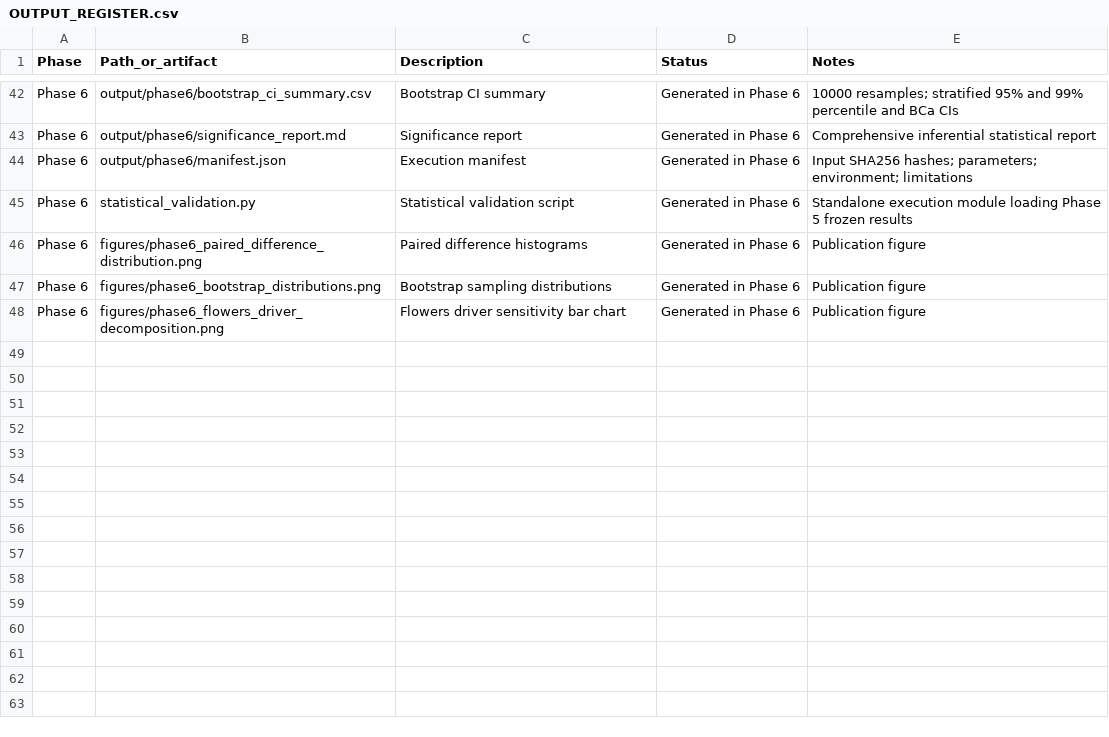
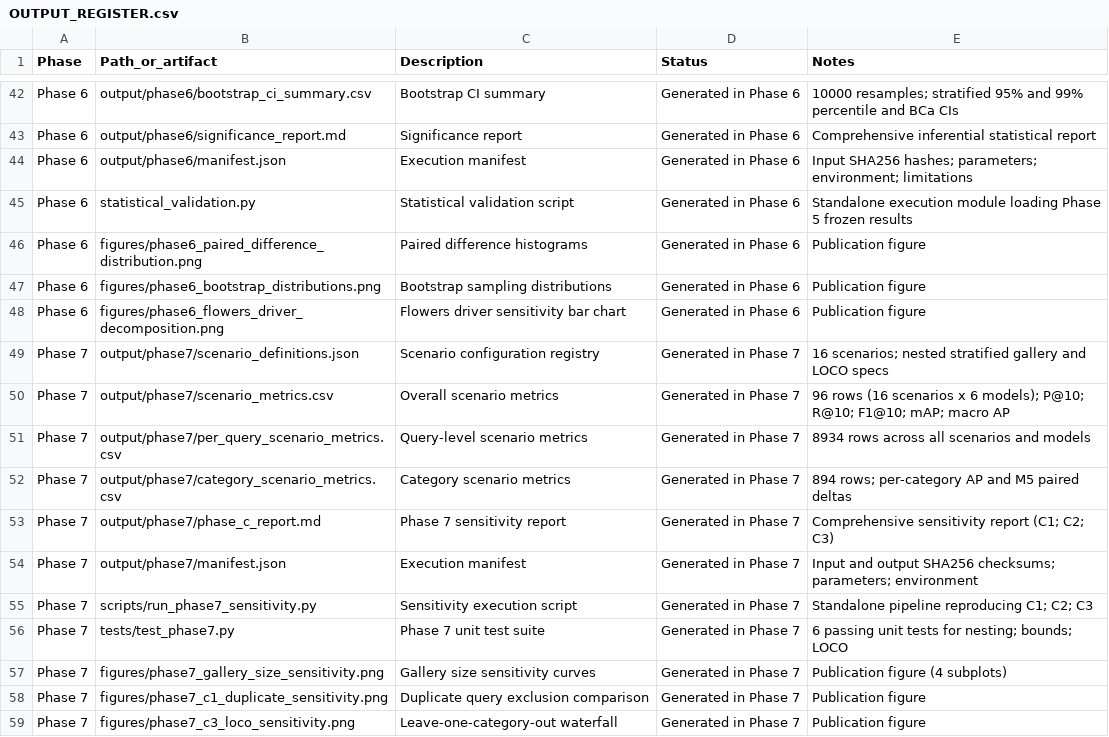
Before and after one commit to Shalokexe/CBIR-Research-Paper, a CSV file: handover/OUTPUT_REGISTER.csv, drawn as a sheet; only a part is shown, gaps mark what is left out; the diff names each change by its address in the sheet, - before the commit and + after, or states it on an @@ line.

Commit message:
feat(phase7): implement complete gallery-composition sensitivity analysis (C1, C2, C3) and unit tests

```diff
--- a/handover/OUTPUT_REGISTER.csv
+++ b/handover/OUTPUT_REGISTER.csv
+row 49: Phase 7 | output/phase7/scenario_definitions.json | Scenario configuration registry | Generated in Phase 7 | 16 scenarios; nested stratified gallery and LOCO specs
+row 50: Phase 7 | output/phase7/scenario_metrics.csv | Overall scenario metrics | Generated in Phase 7 | 96 rows (16 scenarios x 6 models); P@10; R@10; F1@10; mAP; macro AP
+row 51: Phase 7 | output/phase7/per_query_scenario_metrics.csv | Query-level scenario metrics | Generated in Phase 7 | 8934 rows across all scenarios and models
+row 52: Phase 7 | output/phase7/category_scenario_metrics.csv | Category scenario metrics | Generated in Phase 7 | 894 rows; per-category AP and M5 paired deltas
+row 53: Phase 7 | output/phase7/phase_c_report.md | Phase 7 sensitivity report | Generated in Phase 7 | Comprehensive sensitivity report (C1; C2; C3)
+row 54: Phase 7 | output/phase7/manifest.json | Execution manifest | Generated in Phase 7 | Input and output SHA256 checksums; parameters; environment
+row 55: Phase 7 | scripts/run_phase7_sensitivity.py | Sensitivity execution script | Generated in Phase 7 | Standalone pipeline reproducing C1; C2; C3
+row 56: Phase 7 | tests/test_phase7.py | Phase 7 unit test suite | Generated in Phase 7 | 6 passing unit tests for nesting; bounds; LOCO
+row 57: Phase 7 | figures/phase7_gallery_size_sensitivity.png | Gallery size sensitivity curves | Generated in Phase 7 | Publication figure (4 subplots)
+row 58: Phase 7 | figures/phase7_c1_duplicate_sensitivity.png | Duplicate query exclusion comparison | Generated in Phase 7 | Publication figure
+row 59: Phase 7 | figures/phase7_c3_loco_sensitivity.png | Leave-one-category-out waterfall | Generated in Phase 7 | Publication figure
```
Also changed, not shown: 15 other files.
